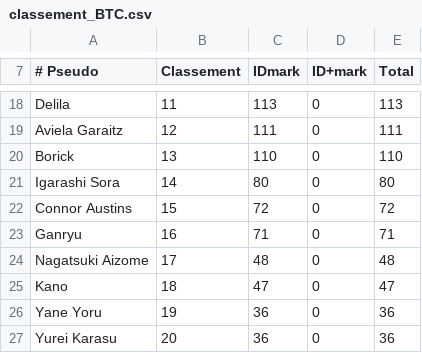
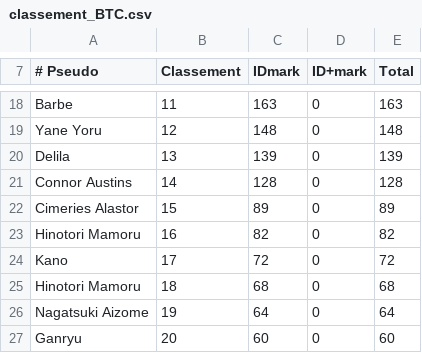
Before and after one commit to AmaurySemery/BleachTomorrowComes, a CSV file: TS_BTC/classement_BTC.csv, drawn as a sheet; only a part is shown, gaps mark what is left out; the diff covers the shown part only; the diff names each change by its address in the sheet, - before the commit and + after, or states it on an @@ line.

```diff
--- a/TS_BTC/classement_BTC.csv
+++ b/TS_BTC/classement_BTC.csv
-A18 (# Pseudo): Delila
+A18 (# Pseudo): Barbe
-C18 (IDmark): 113
+C18 (IDmark): 163
-E18 (Total): 113
+E18 (Total): 163
-A19 (# Pseudo): Aviela Garaitz
+A19 (# Pseudo): Yane Yoru
-C19 (IDmark): 111
+C19 (IDmark): 148
-E19 (Total): 111
+E19 (Total): 148
-A20 (# Pseudo): Borick
+A20 (# Pseudo): Delila
-C20 (IDmark): 110
+C20 (IDmark): 139
-E20 (Total): 110
+E20 (Total): 139
-A21 (# Pseudo): Igarashi Sora
+A21 (# Pseudo): Connor Austins
-C21 (IDmark): 80
+C21 (IDmark): 128
-E21 (Total): 80
+E21 (Total): 128
-A22 (# Pseudo): Connor Austins
+A22 (# Pseudo): Cimeries Alastor
-C22 (IDmark): 72
+C22 (IDmark): 89
-E22 (Total): 72
+E22 (Total): 89
-A23 (# Pseudo): Ganryu
+A23 (# Pseudo): Hinotori Mamoru
-C23 (IDmark): 71
+C23 (IDmark): 82
-E23 (Total): 71
+E23 (Total): 82
-A24 (# Pseudo): Nagatsuki Aizome
+A24 (# Pseudo): Kano
-C24 (IDmark): 48
+C24 (IDmark): 72
-E24 (Total): 48
+E24 (Total): 72
-A25 (# Pseudo): Kano
+A25 (# Pseudo): Hinotori Mamoru
-C25 (IDmark): 47
+C25 (IDmark): 68
-E25 (Total): 47
+E25 (Total): 68
-A26 (# Pseudo): Yane Yoru
+A26 (# Pseudo): Nagatsuki Aizome
-C26 (IDmark): 36
+C26 (IDmark): 64
-E26 (Total): 36
+E26 (Total): 64
-A27 (# Pseudo): Yurei Karasu
+A27 (# Pseudo): Ganryu
-C27 (IDmark): 36
+C27 (IDmark): 60
-E27 (Total): 36
+E27 (Total): 60
```
Also changed, not shown: 2 added rows and 71 edited cells elsewhere in this file, 2 other files.
